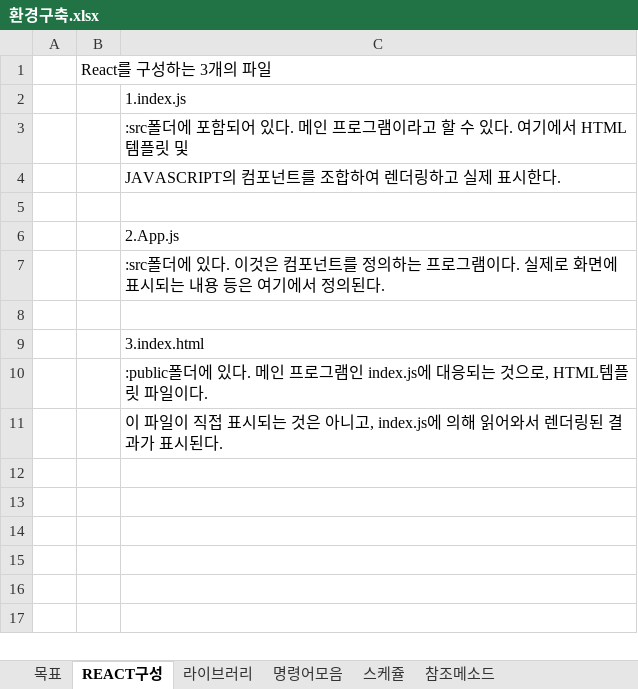
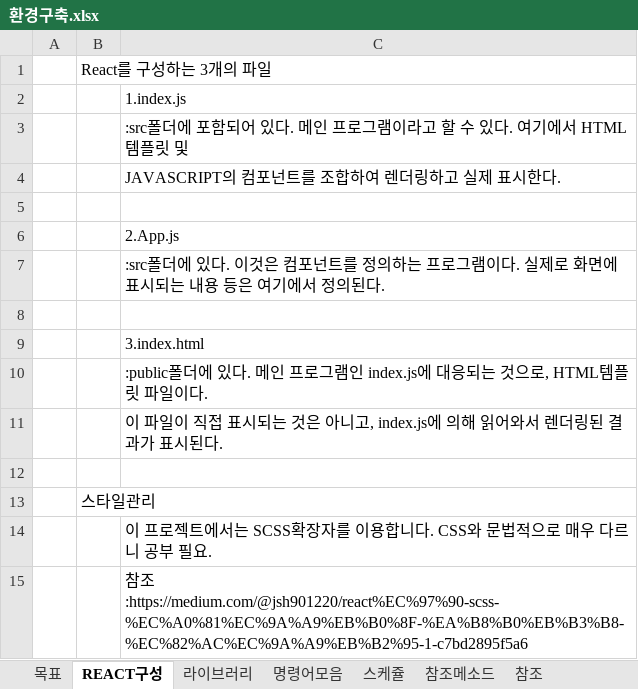
Before and after one commit to hojunthedev/react_calendar, an Excel workbook: document/환경구축.xlsx, sheet REACT구성, drawn as a sheet; values as stored, in another font and other column widths than the file's, no borders; the diff names each change by its address in the sheet, - before the commit and + after, or states it on an @@ line.

```diff
--- a/document/환경구축.xlsx (sheet REACT구성)
+++ b/document/환경구축.xlsx (sheet REACT구성)
+sheet tab: 참조
+row 12: (empty)
+row 13:  | 스타일관리
+row 14:  |  | 이 프로젝트에서는 SCSS확장자를 이용합니다. CSS와 문법적으로 매우 다르니 공부 필요.
+row 15:  |  | 참조:https://medium.com/@jsh901220/react%EC%97%90-scss-%EC%A0%81%EC%9A%A9%EB%B0%8F-%EA%B8%B0%EB%B3%B8-%EC%82%AC%EC%9A%A9%EB%B2%95-1-c7bd2895f5a6
```
Also changed, not shown: 5 other files.
